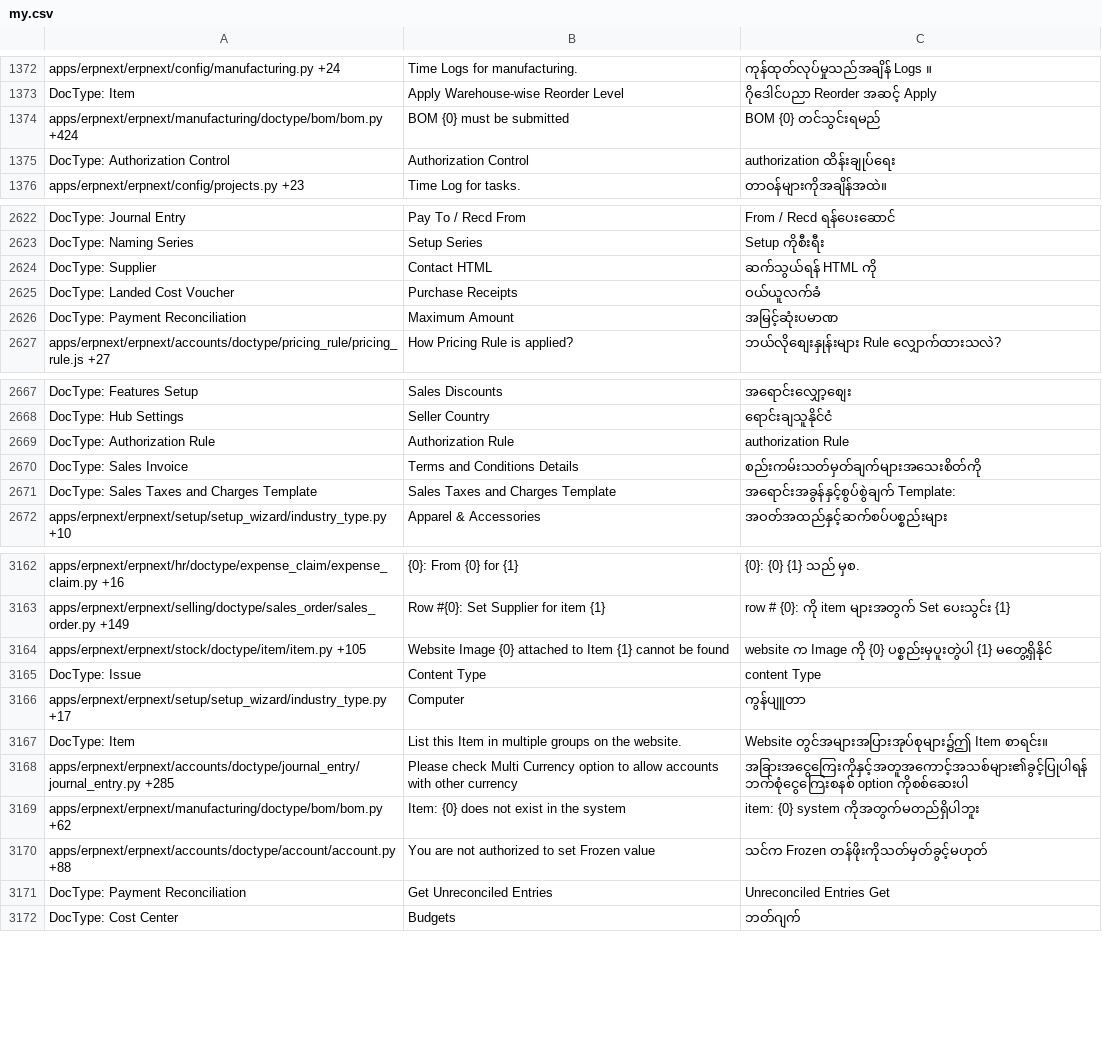
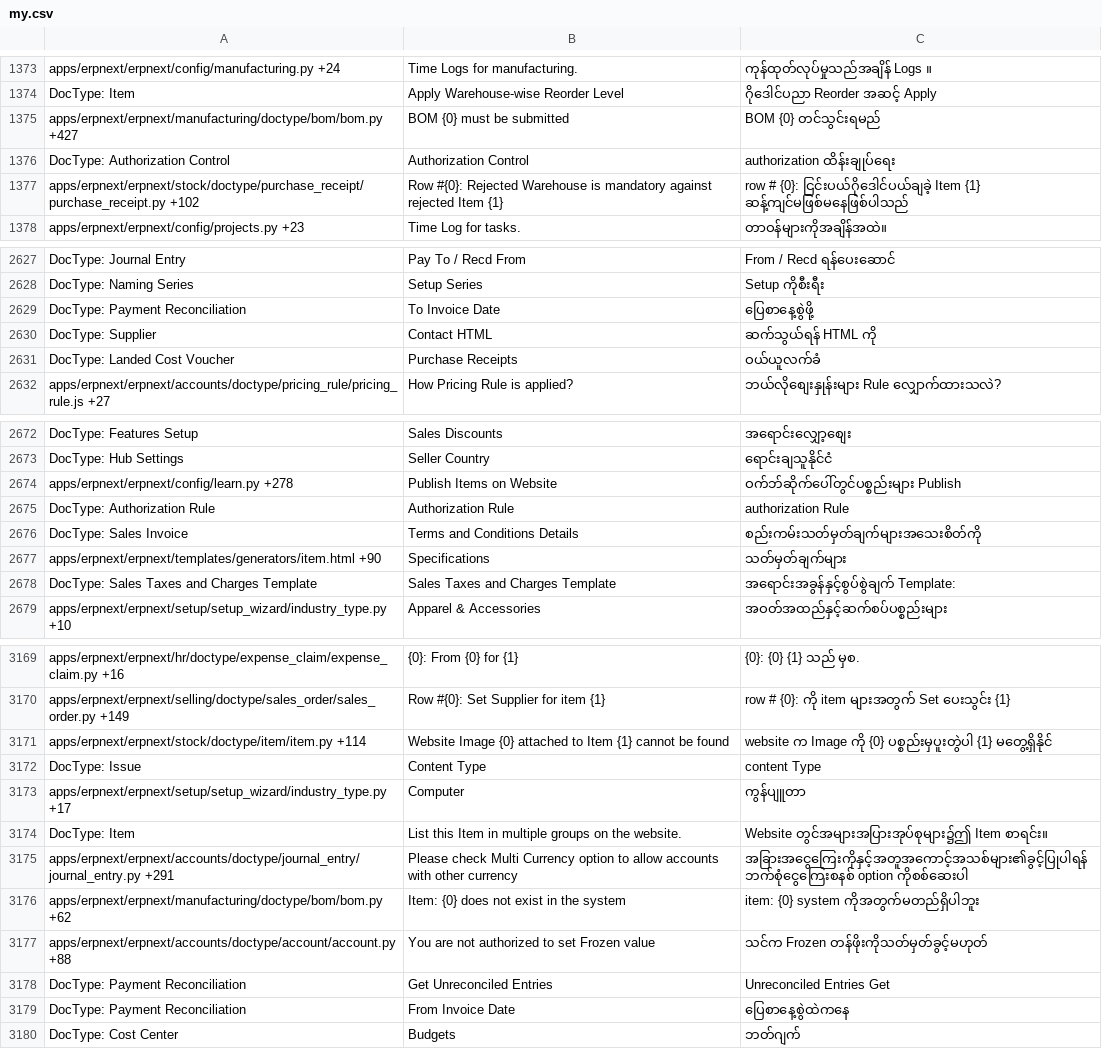
Before and after one commit to techyst-net/nexyst, a CSV file: erpnext/translations/my.csv, drawn as a sheet; only a part is shown, gaps mark what is left out; the diff covers the shown part only.

Commit message:
[translations]

```diff
--- a/erpnext/translations/my.csv
+++ b/erpnext/translations/my.csv
@@ -1401,4 +1402,5 @@ apps/erpnext/erpnext/config/manufacturing.py +24,Time Logs for manufacturing.,
 DocType: Item,Apply Warehouse-wise Reorder Level,ဂိုဒေါင်ပညာ Reorder အဆင့် Apply
-apps/erpnext/erpnext/manufacturing/doctype/bom/bom.py +424,BOM {0} must be submitted,BOM {0} တင်သွင်းရမည်
+apps/erpnext/erpnext/manufacturing/doctype/bom/bom.py +427,BOM {0} must be submitted,BOM {0} တင်သွင်းရမည်
 DocType: Authorization Control,Authorization Control,authorization ထိန်းချုပ်ရေး
+apps/erpnext/erpnext/stock/doctype/purchase_receipt/purchase_receipt.py +102,Row #{0}: Rejected Warehouse is mandatory against rejected Item {1},row # {0}: ငြင်းပယ်ဂိုဒေါင်ပယ်ချခဲ့ Item {1} ဆန့်ကျင်မဖြစ်မနေဖြစ်ပါသည်
 apps/erpnext/erpnext/config/projects.py +23,Time Log for tasks.,တာဝန်များကိုအချိန်အထဲ။
@@ -2689,5 +2694,5 @@ DocType: Journal Entry,Pay To / Recd From,From / Recd ရန်ပေးဆေ
 DocType: Naming Series,Setup Series,Setup ကိုစီးရီး
+DocType: Payment Reconciliation,To Invoice Date,ပြေစာနေ့စွဲဖို့
 DocType: Supplier,Contact HTML,ဆက်သွယ်ရန် HTML ကို
 DocType: Landed Cost Voucher,Purchase Receipts,ဝယ်ယူလက်ခံ
-DocType: Payment Reconciliation,Maximum Amount,အမြင့်ဆုံးပမာဏ
 apps/erpnext/erpnext/accounts/doctype/pricing_rule/pricing_rule.js +27,How Pricing Rule is applied?,ဘယ်လိုစျေးနှုန်းများ Rule လျှောက်ထားသလဲ?
@@ -2734,4 +2739,6 @@ DocType: Features Setup,Sales Discounts,အရောင်းလျှော့
 DocType: Hub Settings,Seller Country,ရောင်းချသူနိုင်ငံ
+apps/erpnext/erpnext/config/learn.py +278,Publish Items on Website,ဝက်ဘ်ဆိုက်ပေါ်တွင်ပစ္စည်းများ Publish
 DocType: Authorization Rule,Authorization Rule,authorization Rule
 DocType: Sales Invoice,Terms and Conditions Details,စည်းကမ်းသတ်မှတ်ချက်များအသေးစိတ်ကို
+apps/erpnext/erpnext/templates/generators/item.html +90,Specifications,သတ်မှတ်ချက်များ
 DocType: Sales Taxes and Charges Template,Sales Taxes and Charges Template,အရောင်းအခွန်နှင့်စွပ်စွဲချက် Template:
@@ -3247,3 +3254,3 @@ apps/erpnext/erpnext/hr/doctype/expense_claim/expense_claim.py +16,{0}: From {0}
 apps/erpnext/erpnext/selling/doctype/sales_order/sales_order.py +149,Row #{0}: Set Supplier for item {1},row # {0}: ကို item များအတွက် Set ပေးသွင်း {1}
-apps/erpnext/erpnext/stock/doctype/item/item.py +105,Website Image {0} attached to Item {1} cannot be found,website က Image ကို {0} ပစ္စည်းမှပူးတွဲပါ {1} မတွေ့ရှိနိုင်
+apps/erpnext/erpnext/stock/doctype/item/item.py +114,Website Image {0} attached to Item {1} cannot be found,website က Image ကို {0} ပစ္စည်းမှပူးတွဲပါ {1} မတွေ့ရှိနိုင်
 DocType: Issue,Content Type,content Type
@@ -3251,3 +3258,3 @@ apps/erpnext/erpnext/setup/setup_wizard/industry_type.py +17,Computer,ကွန
 DocType: Item,List this Item in multiple groups on the website.,Website တွင်အများအပြားအုပ်စုများ၌ဤ Item စာရင်း။
-apps/erpnext/erpnext/accounts/doctype/journal_entry/journal_entry.py +285,Please check Multi Currency option to allow accounts with other currency,အခြားအငွေကြေးကိုနှင့်အတူအကောင့်အသစ်များ၏ခွင့်ပြုပါရန်ဘက်စုံငွေကြေးစနစ် option ကိုစစ်ဆေးပါ
+apps/erpnext/erpnext/accounts/doctype/journal_entry/journal_entry.py +291,Please check Multi Currency option to allow accounts with other currency,အခြားအငွေကြေးကိုနှင့်အတူအကောင့်အသစ်များ၏ခွင့်ပြုပါရန်ဘက်စုံငွေကြေးစနစ် option ကိုစစ်ဆေးပါ
 apps/erpnext/erpnext/manufacturing/doctype/bom/bom.py +62,Item: {0} does not exist in the system,item: {0} system ကိုအတွက်မတည်ရှိပါဘူး
@@ -3255,2 +3262,3 @@ apps/erpnext/erpnext/accounts/doctype/account/account.py +88,You are not authori
 DocType: Payment Reconciliation,Get Unreconciled Entries,Unreconciled Entries Get
+DocType: Payment Reconciliation,From Invoice Date,ပြေစာနေ့စွဲထဲကနေ
 DocType: Cost Center,Budgets,ဘတ်ဂျက်
```
Also changed, not shown: 8 added rows, 4 removed rows and 106 edited cells elsewhere in this file, erpnext/translations/hi.csv, erpnext/translations/kn.csv, 48 other files.
